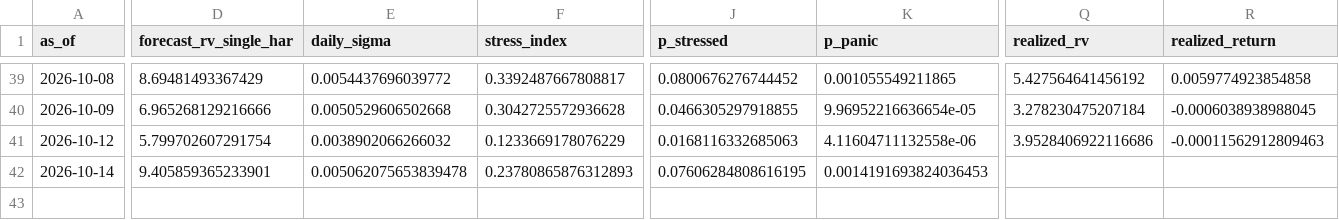
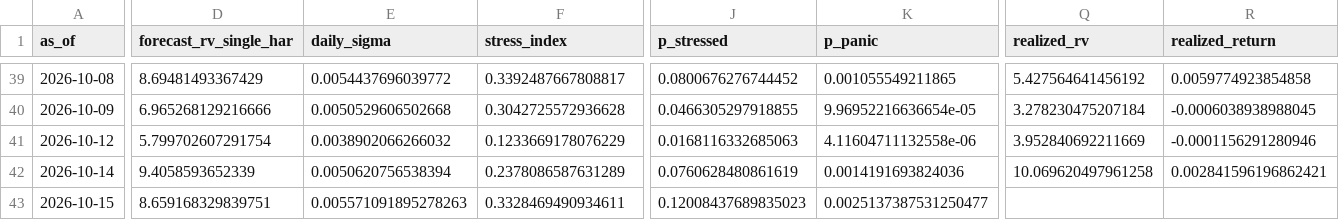
Before and after one commit to gracebianchi/volatility-forecaster, a CSV file: data/forecasts/history.csv, drawn as a sheet; only a part is shown, gaps mark what is left out; rows hold the shown columns only; the diff covers the shown part only; the diff names each change by its address in the sheet, - before the commit and + after, or states it on an @@ line.

```diff
--- a/data/forecasts/history.csv
+++ b/data/forecasts/history.csv
-Q41 (realized_rv): 3.9528406922116686
+Q41 (realized_rv): 3.952840692211669
-R41 (realized_return): -0.00011562912809463
+R41 (realized_return): -0.0001156291280946
-D42 (forecast_rv_single_har): 9.405859365233901
+D42 (forecast_rv_single_har): 9.4058593652339
-E42 (daily_sigma): 0.005062075653839478
+E42 (daily_sigma): 0.0050620756538394
-F42 (stress_index): 0.23780865876312893
+F42 (stress_index): 0.2378086587631289
-J42 (p_stressed): 0.07606284808616195
+J42 (p_stressed): 0.0760628480861619
-K42 (p_panic): 0.0014191693824036453
+K42 (p_panic): 0.0014191693824036
-Q42 (realized_rv): (empty)
+Q42 (realized_rv): 10.069620497961258
-R42 (realized_return): (empty)
+R42 (realized_return): 0.002841596196862421
+row 43: 2026-10-15 | 8.659168329839751 | 0.005571091895278263 | 0.3328469490934611 | 0.12008437689835023 | 0.0025137387531250477
```
Also changed, not shown: 7 edited cells elsewhere in this file, 3 other files.
